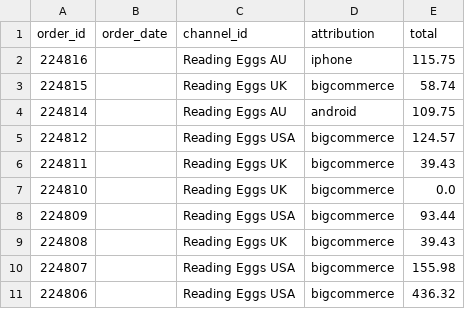
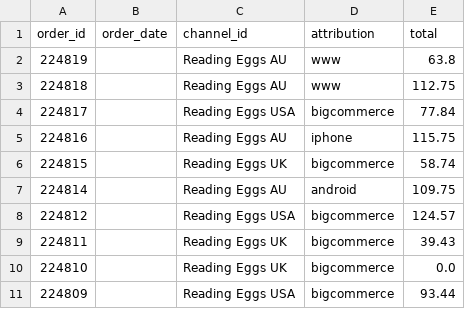
Before and after one commit to AsvineG/BookshopDashboard, a CSV file: sources.csv, drawn as a sheet; only a part is shown; the shorter side is filled out with more unchanged rows; the diff names each change by its address in the sheet, - before the commit and + after, or states it on an @@ line.

```diff
--- a/sources.csv
+++ b/sources.csv
+row 2: 224819 |  | Reading Eggs AU | www | 63.8
+row 3: 224818 |  | Reading Eggs AU | www | 112.75
+row 4: 224817 |  | Reading Eggs USA | bigcommerce | 77.84
```
Also changed, not shown: customers.csv, products.csv.
